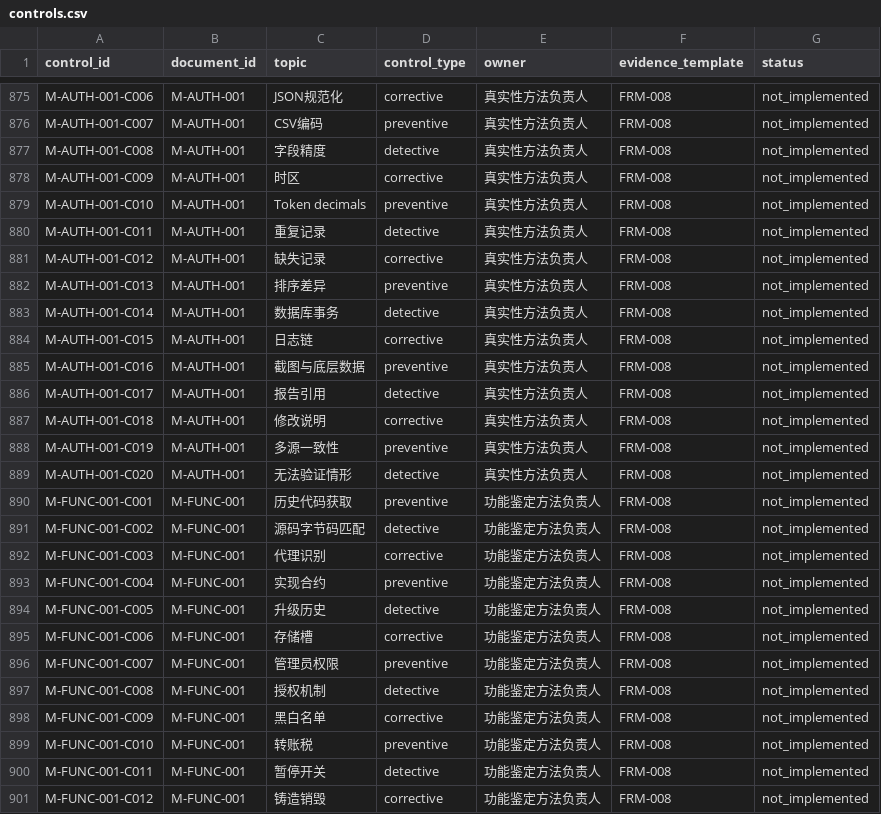
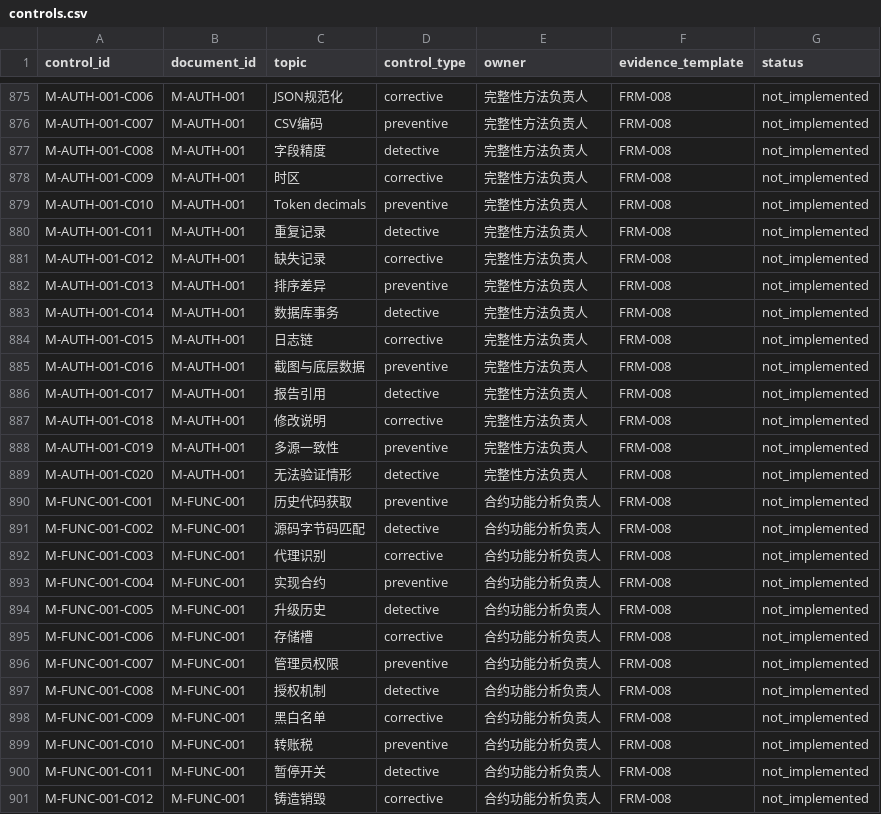
Before and after one commit to 24373054/FE-docx, a CSV file: catalogs/controls.csv, drawn as a sheet; only a part is shown, gaps mark what is left out; the diff covers the shown part only; the diff names each change by its address in the sheet, - before the commit and + after, or states it on an @@ line.

```diff
--- a/catalogs/controls.csv
+++ b/catalogs/controls.csv
-E875:E889 (owner): 真实性方法负责人
+E875:E889 (owner): 完整性方法负责人
-E890:E901 (owner): 功能鉴定方法负责人
+E890:E901 (owner): 合约功能分析负责人
```
Also changed, not shown: 79 edited cells elsewhere in this file, 18 other files.
